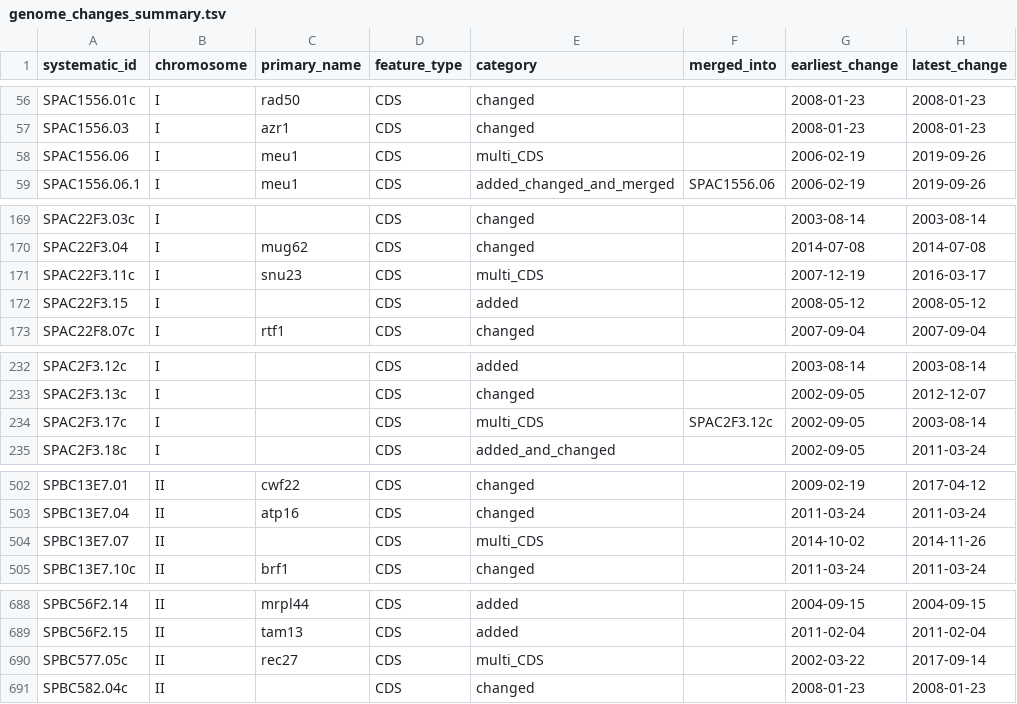
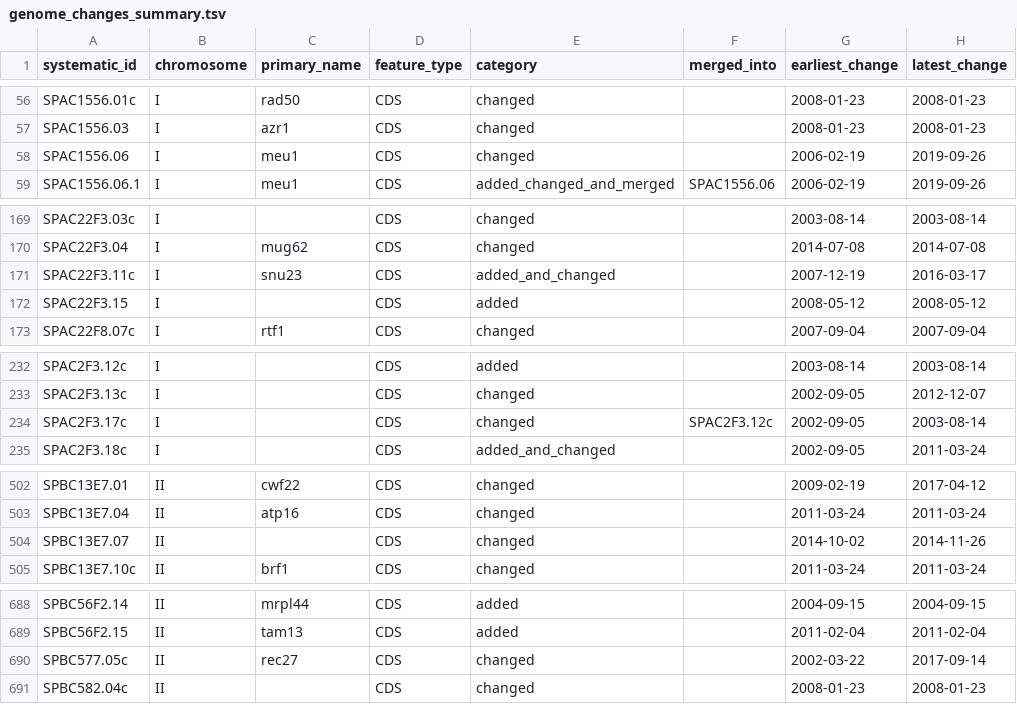
Before and after one commit to pombase/genome_changelog, a TSV file: results/genome_changes_summary.tsv, drawn as a sheet; only a part is shown, gaps mark what is left out; the diff covers the shown part only; the diff names each change by its address in the sheet, - before the commit and + after, or states it on an @@ line.

```diff
--- a/results/genome_changes_summary.tsv
+++ b/results/genome_changes_summary.tsv
-E58 (category): multi_CDS
+E58 (category): changed
-E171 (category): multi_CDS
+E171 (category): added_and_changed
-E234 (category): multi_CDS
+E234 (category): changed
-E504 (category): multi_CDS
+E504 (category): changed
-E690 (category): multi_CDS
+E690 (category): changed
```
Also changed, not shown: 2 edited cells elsewhere in this file, 2 other files.
